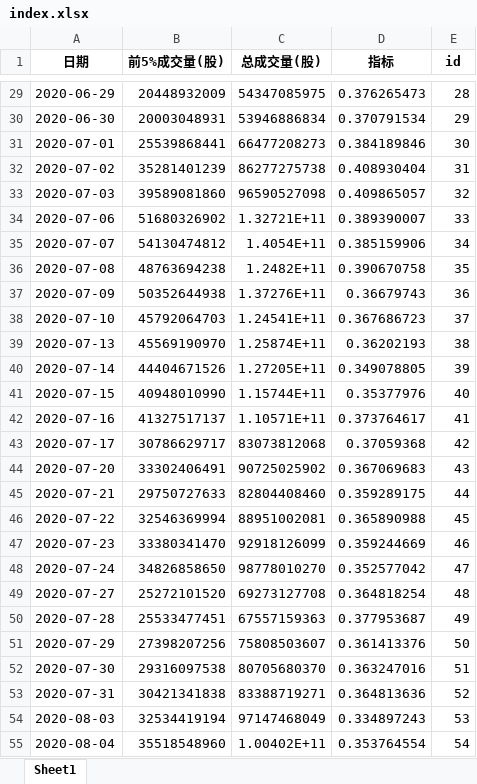
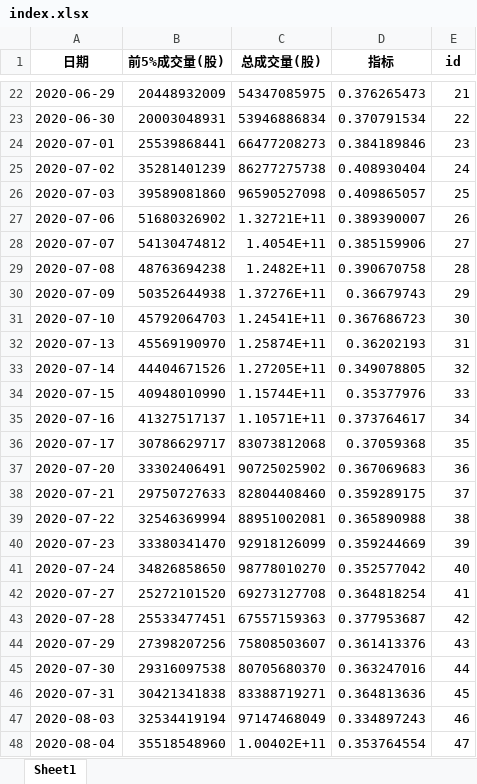
Before and after one commit to caoxuCarlos/caoxuCarlos.github.io, an Excel workbook: king_index/output/index.xlsx, sheet Sheet1, drawn as a sheet; only a part is shown, gaps mark what is left out; values as stored, in another font and other column widths than the file's, no borders; addresses are those after the commit; the diff covers the shown part only; the diff names each change by its address in the sheet, - before the commit and + after, or states it on an @@ line.

```diff
--- a/king_index/output/index.xlsx (sheet Sheet1)
+++ b/king_index/output/index.xlsx (sheet Sheet1)
-E22 (id): 28
+E22 (id): 21
-E23 (id): 29
+E23 (id): 22
-E24 (id): 30
+E24 (id): 23
-E25 (id): 31
+E25 (id): 24
-E26 (id): 32
+E26 (id): 25
-E27 (id): 33
+E27 (id): 26
-E28 (id): 34
+E28 (id): 27
-E29 (id): 35
+E29 (id): 28
-E30 (id): 36
+E30 (id): 29
-E31 (id): 37
+E31 (id): 30
-E32 (id): 38
+E32 (id): 31
-E33 (id): 39
+E33 (id): 32
-E34 (id): 40
+E34 (id): 33
-E35 (id): 41
+E35 (id): 34
-E36 (id): 42
+E36 (id): 35
-E37 (id): 43
+E37 (id): 36
-E38 (id): 44
+E38 (id): 37
-E39 (id): 45
+E39 (id): 38
-E40 (id): 46
+E40 (id): 39
-E41 (id): 47
+E41 (id): 40
-E42 (id): 48
+E42 (id): 41
-E43 (id): 49
+E43 (id): 42
-E44 (id): 50
+E44 (id): 43
-E45 (id): 51
+E45 (id): 44
-E46 (id): 52
+E46 (id): 45
-E47 (id): 53
+E47 (id): 46
-E48 (id): 54
+E48 (id): 47
```
Also changed, not shown: 1 added row, 7 removed rows and 220 edited cells elsewhere in this sheet, 6 other files.
